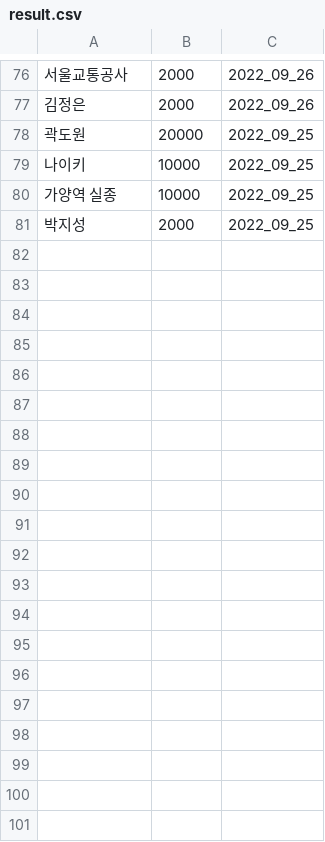
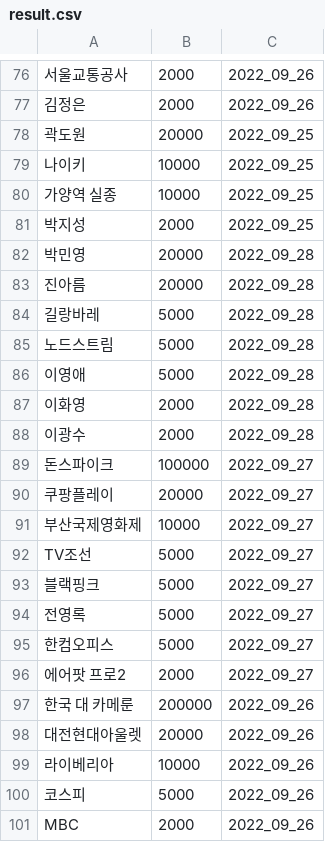
Before and after one commit to potion-jack/daily_google_trend, a CSV file: crwals/result.csv, drawn as a sheet; only a part is shown, gaps mark what is left out; the diff names each change by its address in the sheet, - before the commit and + after, or states it on an @@ line.

```diff
--- a/crwals/result.csv
+++ b/crwals/result.csv
+row 82: 박민영 | 20000 | 2022_09_28
+row 83: 진아름 | 20000 | 2022_09_28
+row 84: 길랑바레 | 5000 | 2022_09_28
+row 85: 노드스트림 | 5000 | 2022_09_28
+row 86: 이영애 | 5000 | 2022_09_28
+row 87: 이화영 | 2000 | 2022_09_28
+row 88: 이광수 | 2000 | 2022_09_28
+row 89: 돈스파이크 | 100000 | 2022_09_27
+row 90: 쿠팡플레이 | 20000 | 2022_09_27
+row 91: 부산국제영화제 | 10000 | 2022_09_27
+row 92: TV조선 | 5000 | 2022_09_27
+row 93: 블랙핑크 | 5000 | 2022_09_27
+row 94: 전영록 | 5000 | 2022_09_27
+row 95: 한컴오피스 | 5000 | 2022_09_27
+row 96: 에어팟 프로2 | 2000 | 2022_09_27
+row 97: 한국 대 카메룬 | 200000 | 2022_09_26
+row 98: 대전현대아울렛 | 20000 | 2022_09_26
+row 99: 라이베리아 | 10000 | 2022_09_26
+row 100: 코스피 | 5000 | 2022_09_26
+row 101: MBC | 2000 | 2022_09_26
```
Also changed, not shown: 1 other file.
